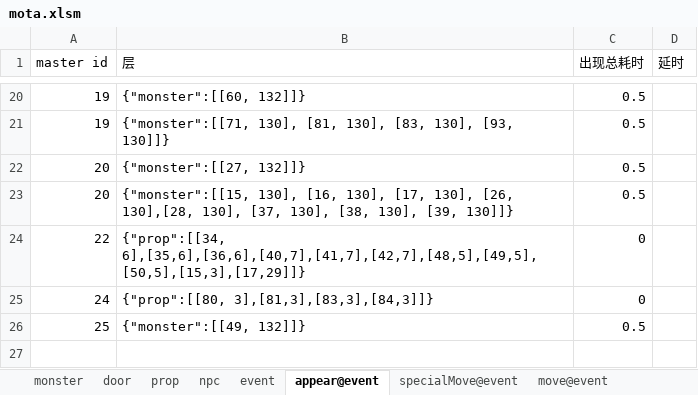
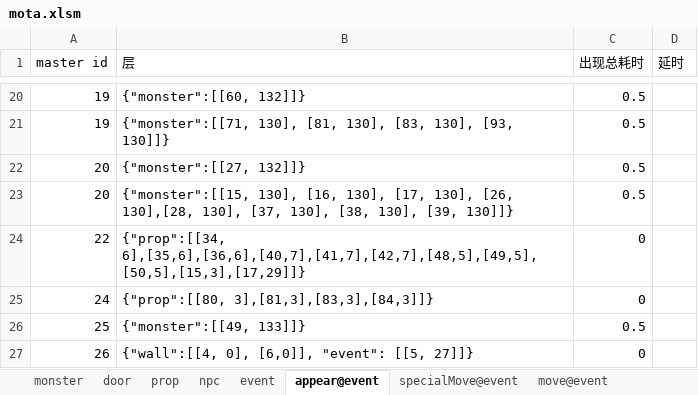
Before and after one commit to tacthgin/MagicTower, an Excel workbook: Docs/mota.xlsm, sheet appear@event, drawn as a sheet; only a part is shown, gaps mark what is left out; values as stored, in another font and other column widths than the file's, no borders; the diff names each change by its address in the sheet, - before the commit and + after, or states it on an @@ line.

```diff
--- a/Docs/mota.xlsm (sheet appear@event)
+++ b/Docs/mota.xlsm (sheet appear@event)
-B26 (层): {"monster":[[49, 132]]}
+B26 (层): {"monster":[[49, 133]]}
+row 27: 26 | {"wall":[[4, 0], [6,0]], "event": [[5, 27]]} | 0
```
Also changed, not shown: sheet monster, sheet event, sheet npc, 20 other files.
